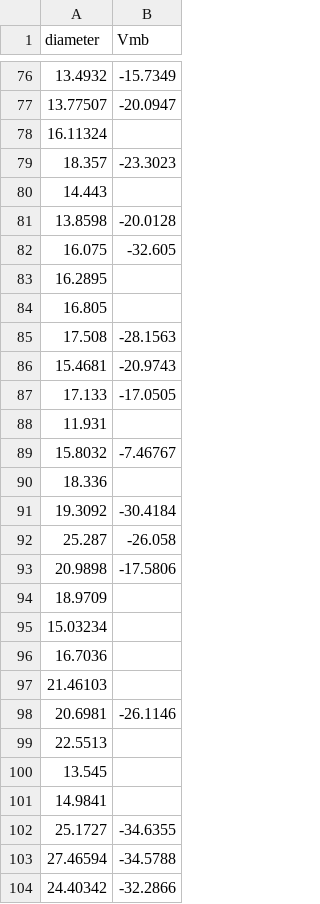
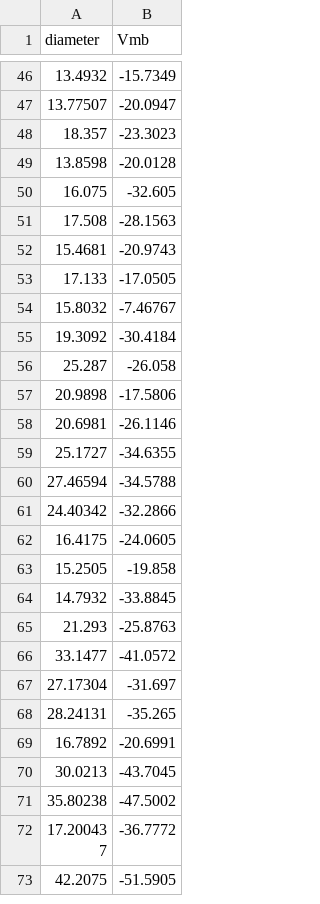
Before and after one commit to JoseGuzman/retinoblastoma, a CSV file: DataSets/cell_data.csv, drawn as a sheet; only a part is shown, gaps mark what is left out; the shorter side is filled out with more unchanged rows; the diff covers the shown part only.

```diff
--- a/DataSets/cell_data.csv
+++ b/DataSets/cell_data.csv
@@ -77,9 +47,5 @@ diameter,Vmb
 13.77507,-20.0947
-16.11324,
 18.357,-23.3023
-14.443,
 13.8598,-20.0128
 16.075,-32.605
-16.2895,
-16.805,
 17.508,-28.1563
@@ -87,5 +53,3 @@ diameter,Vmb
 17.133,-17.0505
-11.931,
 15.8032,-7.46767
-18.336,
 19.3092,-30.4184
@@ -93,10 +57,3 @@ diameter,Vmb
 20.9898,-17.5806
-18.9709,
-15.03234,
-16.7036,
-21.46103,
 20.6981,-26.1146
-22.5513,
-13.545,
-14.9841,
 25.1727,-34.6355
```
Also changed, not shown: 47 removed rows elsewhere in this file.
